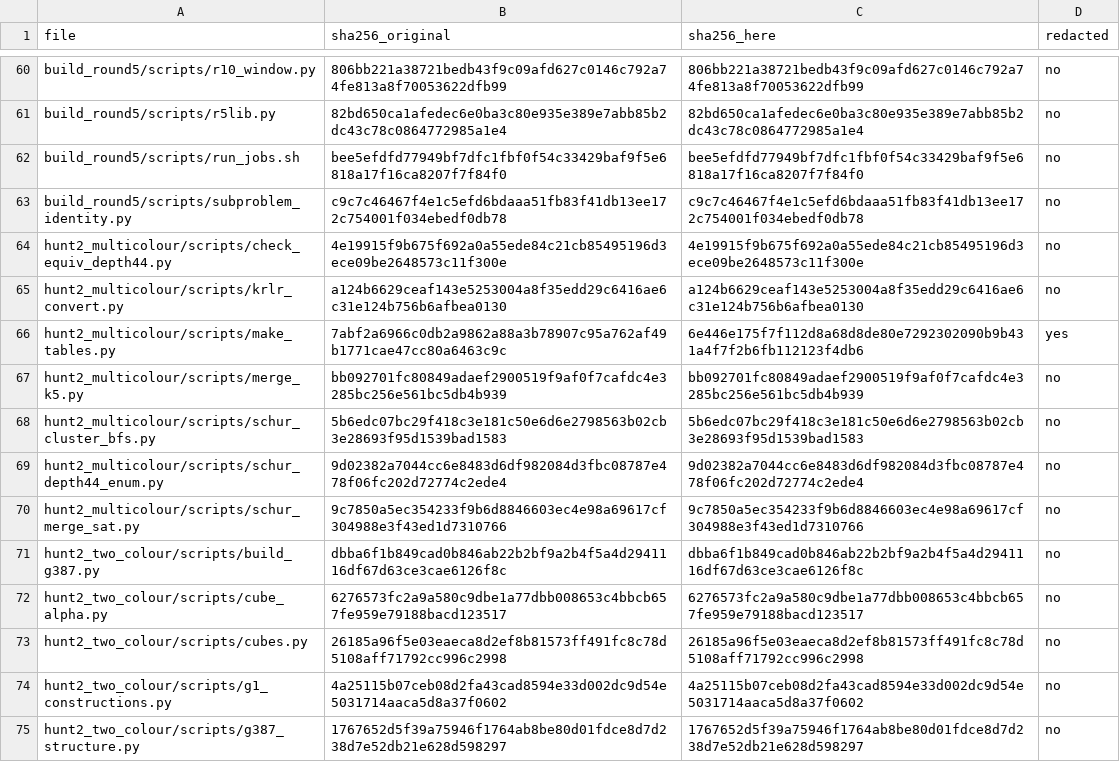
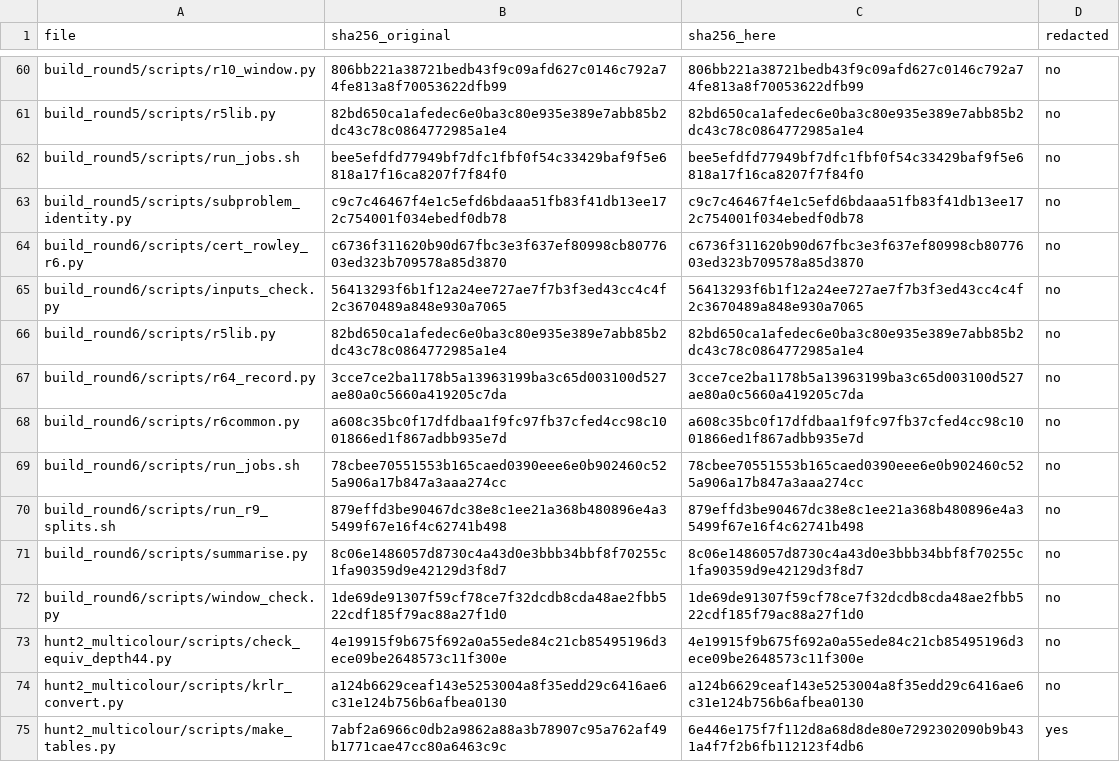
Before and after one commit to chrispbsmolen/ramsey-witnesses, a CSV file: phase2/scripts_as_run/INDEX.csv, drawn as a sheet; only a part is shown, gaps mark what is left out; the shorter side is filled out with more unchanged rows; the diff names each change by its address in the sheet, - before the commit and + after, or states it on an @@ line.

```diff
--- a/phase2/scripts_as_run/INDEX.csv
+++ b/phase2/scripts_as_run/INDEX.csv
+row 64: build_round6/scripts/cert_rowley_r6.py | c6736f311620b90d67fbc3e3f637ef80998cb8077603ed323b709578a85d3870 | c6736f311620b90d67fbc3e3f637ef80998cb8077603ed323b709578a85d3870 | no
+row 65: build_round6/scripts/inputs_check.py | 56413293f6b1f12a24ee727ae7f7b3f3ed43cc4c4f2c3670489a848e930a7065 | 56413293f6b1f12a24ee727ae7f7b3f3ed43cc4c4f2c3670489a848e930a7065 | no
+row 66: build_round6/scripts/r5lib.py | 82bd650ca1afedec6e0ba3c80e935e389e7abb85b2dc43c78c0864772985a1e4 | 82bd650ca1afedec6e0ba3c80e935e389e7abb85b2dc43c78c0864772985a1e4 | no
+row 67: build_round6/scripts/r64_record.py | 3cce7ce2ba1178b5a13963199ba3c65d003100d527ae80a0c5660a419205c7da | 3cce7ce2ba1178b5a13963199ba3c65d003100d527ae80a0c5660a419205c7da | no
+row 68: build_round6/scripts/r6common.py | a608c35bc0f17dfdbaa1f9fc97fb37cfed4cc98c1001866ed1f867adbb935e7d | a608c35bc0f17dfdbaa1f9fc97fb37cfed4cc98c1001866ed1f867adbb935e7d | no
+row 69: build_round6/scripts/run_jobs.sh | 78cbee70551553b165caed0390eee6e0b902460c525a906a17b847a3aaa274cc | 78cbee70551553b165caed0390eee6e0b902460c525a906a17b847a3aaa274cc | no
+row 70: build_round6/scripts/run_r9_splits.sh | 879effd3be90467dc38e8c1ee21a368b480896e4a35499f67e16f4c62741b498 | 879effd3be90467dc38e8c1ee21a368b480896e4a35499f67e16f4c62741b498 | no
+row 71: build_round6/scripts/summarise.py | 8c06e1486057d8730c4a43d0e3bbb34bbf8f70255c1fa90359d9e42129d3f8d7 | 8c06e1486057d8730c4a43d0e3bbb34bbf8f70255c1fa90359d9e42129d3f8d7 | no
+row 72: build_round6/scripts/window_check.py | 1de69de91307f59cf78ce7f32dcdb8cda48ae2fbb522cdf185f79ac88a27f1d0 | 1de69de91307f59cf78ce7f32dcdb8cda48ae2fbb522cdf185f79ac88a27f1d0 | no
```
Also changed, not shown: phase2/checks/logs/INDEX.csv, phase2/recipes.csv, 38 other files.
